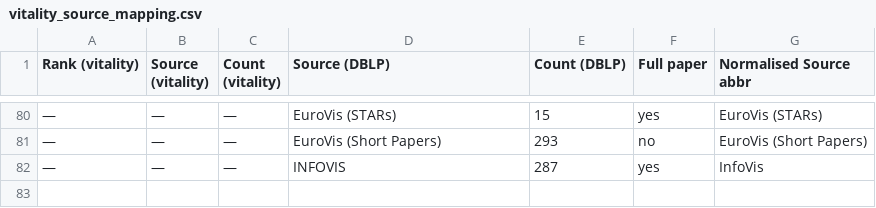
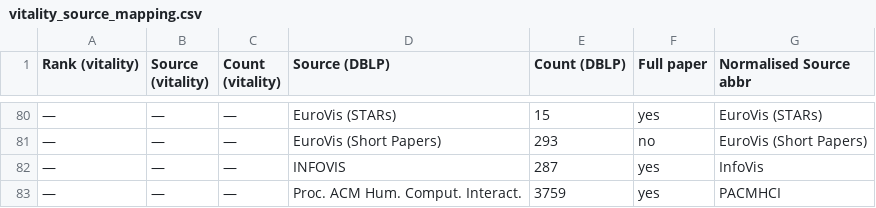
Before and after one commit to vitality-vis/vitality2-dataset, a CSV file: vitality_source_mapping.csv, drawn as a sheet; only a part is shown, gaps mark what is left out; the diff names each change by its address in the sheet, - before the commit and + after, or states it on an @@ line.

Commit message:
Update vitality_source_mapping.csv

```diff
--- a/vitality_source_mapping.csv
+++ b/vitality_source_mapping.csv
+row 83: — | — | — | Proc. ACM Hum. Comput. Interact. | 3759 | yes | PACMHCI
```
